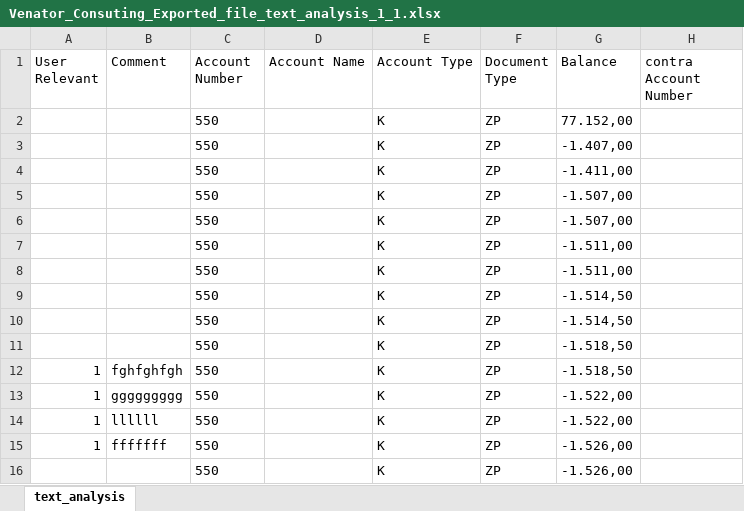
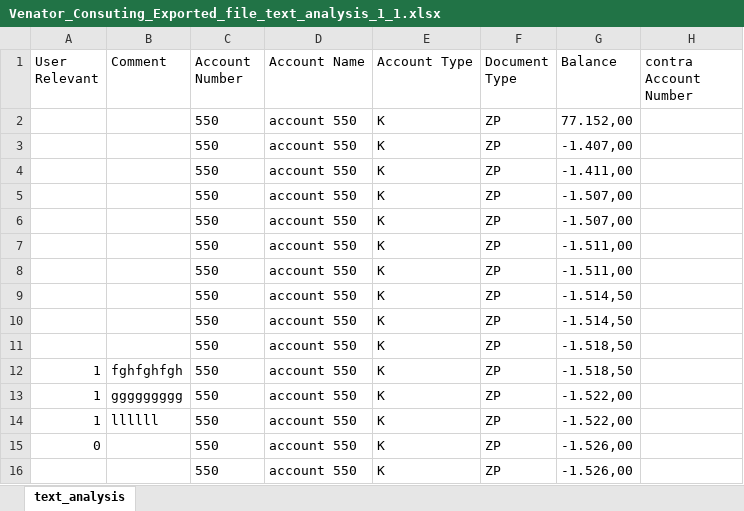
Before and after one commit to venator-consulting/venator-backend, an Excel workbook: Code/public/Venator_Consuting_Exported_file_text_analysis_1_1.xlsx, sheet text_analysis, drawn as a sheet; only a part is shown; values as stored, in another font and other column widths than the file's, no borders; the diff names each change by its address in the sheet, - before the commit and + after, or states it on an @@ line.

```diff
--- a/Code/public/Venator_Consuting_Exported_file_text_analysis_1_1.xlsx (sheet text_analysis)
+++ b/Code/public/Venator_Consuting_Exported_file_text_analysis_1_1.xlsx (sheet text_analysis)
-D2:D16 (Account Name): (empty)
+D2:D16 (Account Name): account 550
-A15 (User Relevant): 1
+A15 (User Relevant): 0
-B15 (Comment): fffffff
+B15 (Comment): (empty)
```
Also changed, not shown: Code/public/Venator_Consuting_Exported_file_payment_analysis_1_1.xlsx, Code/public/Venator_Consuting_Exported_file_posting_1_1.xlsx, 8 other files.
